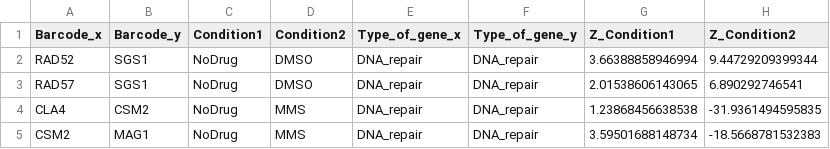
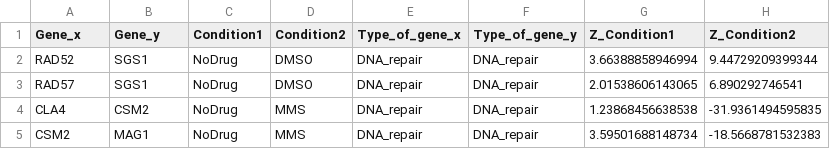
Before and after one commit to a3cel2/BFG_GI_stats, a TSV file: data/output/table_s2_significant.tsv, drawn as a sheet; only a part is shown; the diff names each change by its address in the sheet, - before the commit and + after, or states it on an @@ line.

```diff
--- a/data/output/table_s2_significant.tsv
+++ b/data/output/table_s2_significant.tsv
-A1: Barcode_x
+A1: Gene_x
-B1: Barcode_y
+B1: Gene_y
```
Also changed, not shown: 14 other files.
